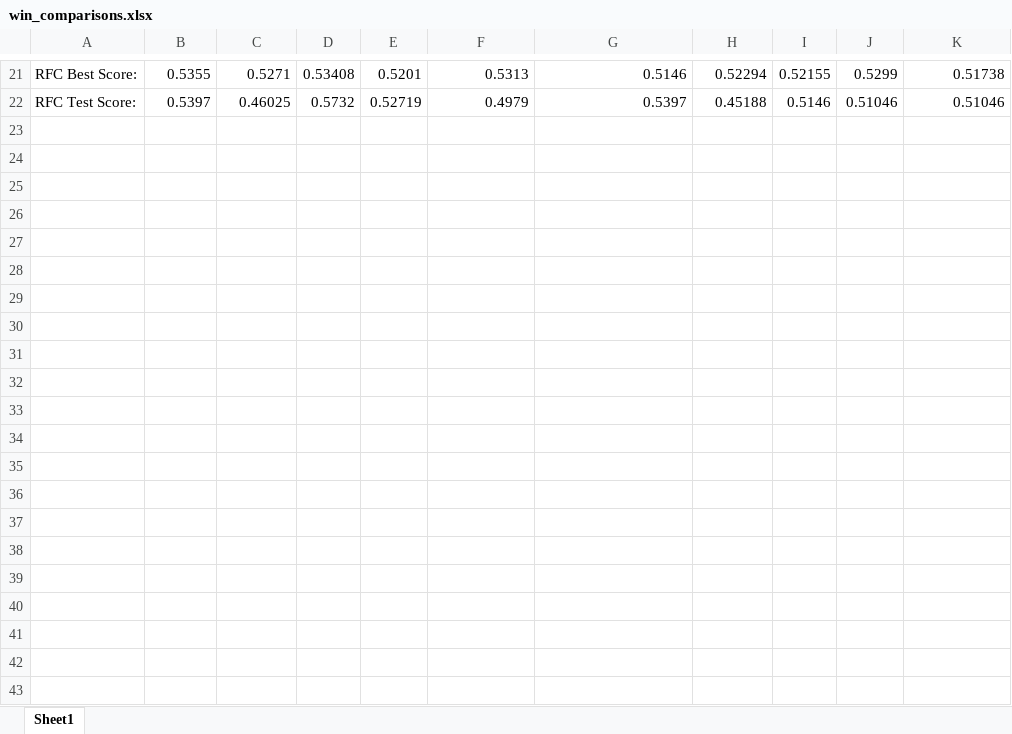
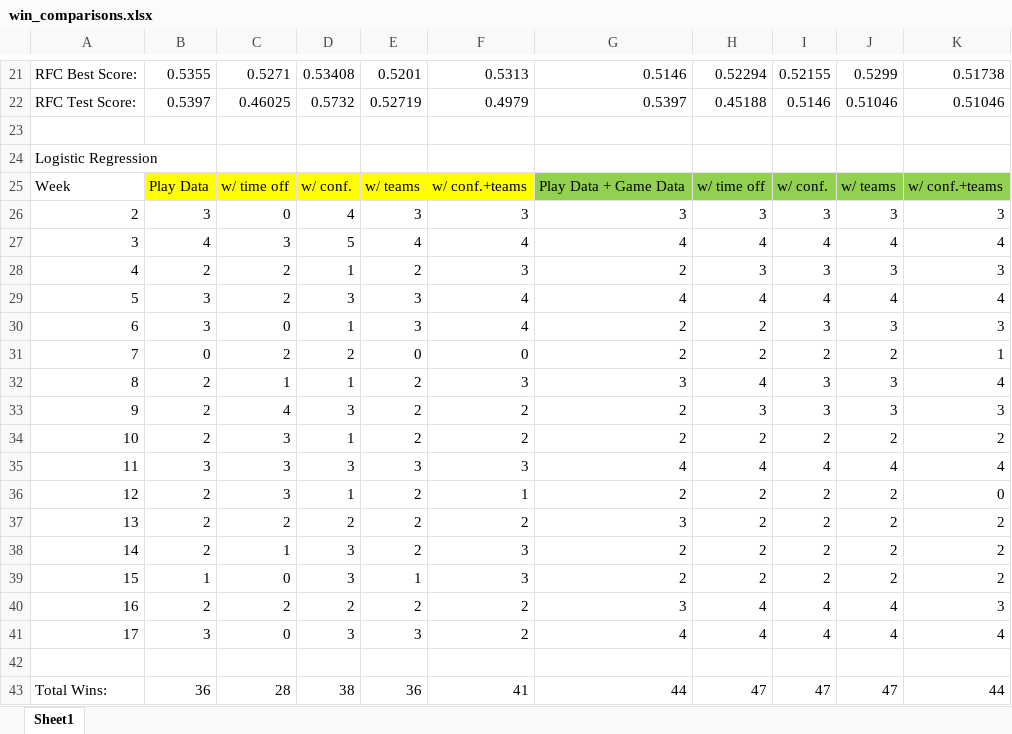
Before and after one commit to cport17/ML_Projects, an Excel workbook: win_comparisons.xlsx, sheet Sheet1, drawn as a sheet; only a part is shown, gaps mark what is left out; values as stored, in another font and other column widths than the file's, no borders; the diff names each change by its address in the sheet, - before the commit and + after, or states it on an @@ line.

Commit message:
added results for logistic regression

```diff
--- a/win_comparisons.xlsx (sheet Sheet1)
+++ b/win_comparisons.xlsx (sheet Sheet1)
+row 23: (empty)
+row 24: Logistic Regression
+row 25: Week | Play Data | w/ time off | w/ conf. | w/ teams | w/ conf.+teams | Play Data + Game Data | w/ time off | w/ conf. | w/ teams | w/ conf.+teams
+row 26: 2 | 3 | 0 | 4 | 3 | 3 | 3 | 3 | 3 | 3 | 3
+row 27: 3 | 4 | 3 | 5 | 4 | 4 | 4 | 4 | 4 | 4 | 4
+row 28: 4 | 2 | 2 | 1 | 2 | 3 | 2 | 3 | 3 | 3 | 3
+row 29: 5 | 3 | 2 | 3 | 3 | 4 | 4 | 4 | 4 | 4 | 4
+row 30: 6 | 3 | 0 | 1 | 3 | 4 | 2 | 2 | 3 | 3 | 3
+row 31: 7 | 0 | 2 | 2 | 0 | 0 | 2 | 2 | 2 | 2 | 1
+row 32: 8 | 2 | 1 | 1 | 2 | 3 | 3 | 4 | 3 | 3 | 4
+row 33: 9 | 2 | 4 | 3 | 2 | 2 | 2 | 3 | 3 | 3 | 3
+row 34: 10 | 2 | 3 | 1 | 2 | 2 | 2 | 2 | 2 | 2 | 2
+row 35: 11 | 3 | 3 | 3 | 3 | 3 | 4 | 4 | 4 | 4 | 4
+row 36: 12 | 2 | 3 | 1 | 2 | 1 | 2 | 2 | 2 | 2 | 0
+row 37: 13 | 2 | 2 | 2 | 2 | 2 | 3 | 2 | 2 | 2 | 2
+row 38: 14 | 2 | 1 | 3 | 2 | 3 | 2 | 2 | 2 | 2 | 2
+row 39: 15 | 1 | 0 | 3 | 1 | 3 | 2 | 2 | 2 | 2 | 2
+row 40: 16 | 2 | 2 | 2 | 2 | 2 | 3 | 4 | 4 | 4 | 3
+row 41: 17 | 3 | 0 | 3 | 3 | 2 | 4 | 4 | 4 | 4 | 4
+row 42: (empty)
+row 43: Total Wins: | 36 | 28 | 38 | 36 | 41 | 44 | 47 | 47 | 47 | 44
```
